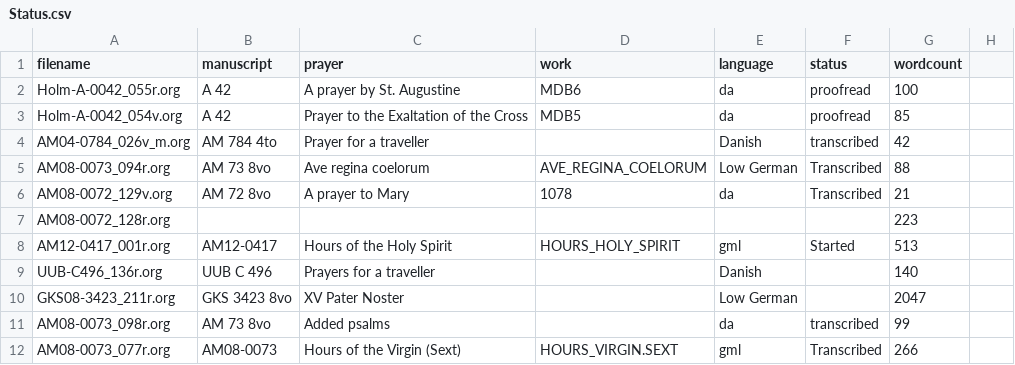
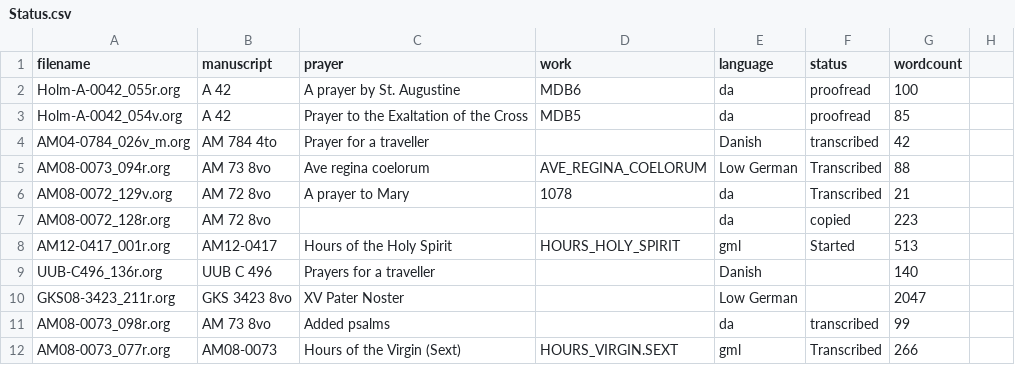
Before and after one commit to bedebok/Data, a CSV file: Texts/org/Status.csv, drawn as a sheet; only a part is shown.

```diff
--- a/Texts/org/Status.csv
+++ b/Texts/org/Status.csv
@@ -6,3 +6,3 @@ AM08-0073_094r.org,AM 73 8vo,Ave regina coelorum,AVE_REGINA_COELORUM,Low German,
 AM08-0072_129v.org,AM 72 8vo,A prayer to Mary,1078,da,Transcribed,21
-AM08-0072_128r.org,,,,,,223
+AM08-0072_128r.org,AM 72 8vo,,,da,copied,223
 AM12-0417_001r.org,AM12-0417,Hours of the Holy Spirit,HOURS_HOLY_SPIRIT,gml,Started,513
```
Also changed, not shown: 3 other files.
